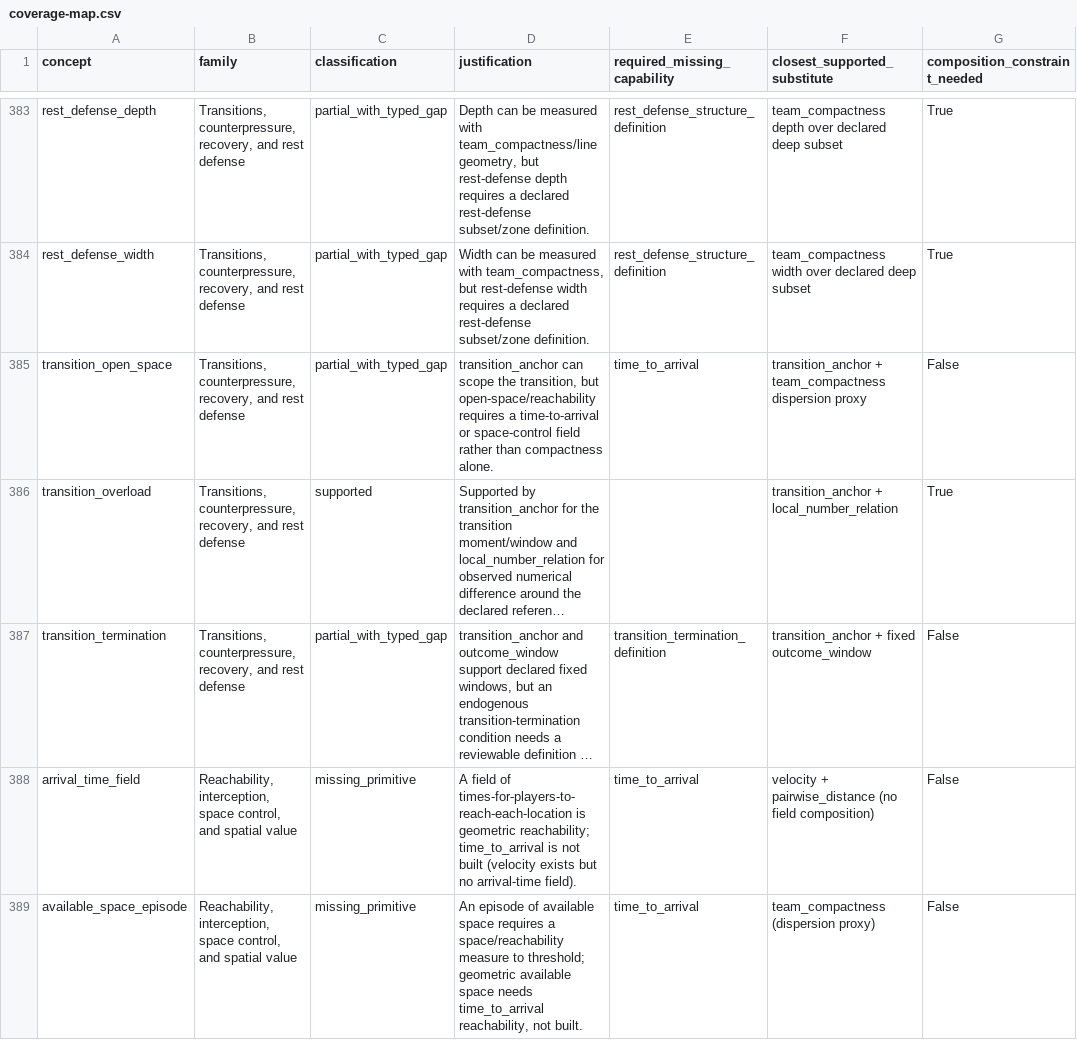
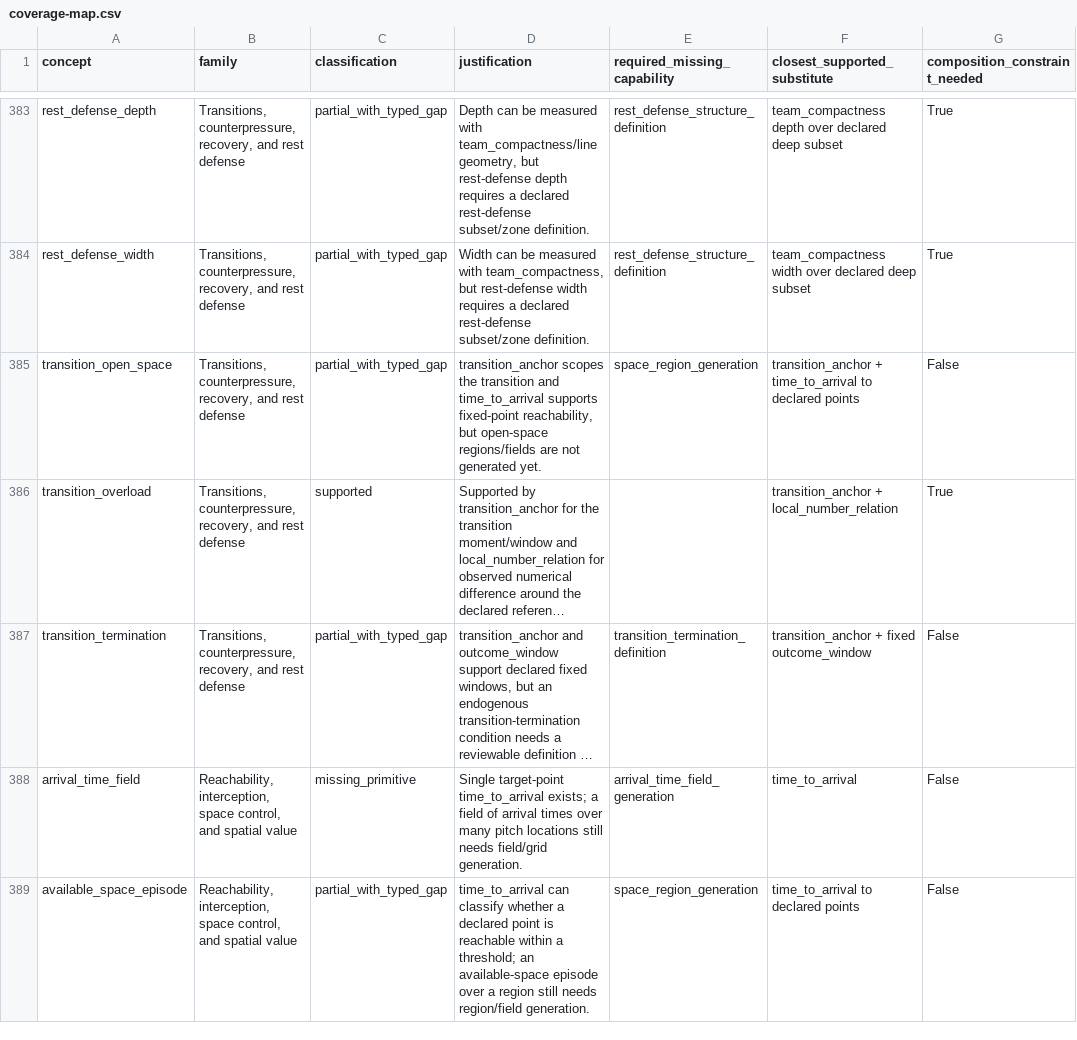
Before and after one commit to LuisRevillaM/priori, a CSV file: generated/coverage-map.csv, drawn as a sheet; only a part is shown, gaps mark what is left out; long unchanged cells end in …; the diff covers the shown part only; the diff names each change by its address in the sheet, - before the commit and + after, or states it on an @@ line.

Commit message:
Regenerate coverage map after time to arrival

```diff
--- a/generated/coverage-map.csv
+++ b/generated/coverage-map.csv
-D385 (justification): transition_anchor can scope the transition, but open-space/reachability requires a time-to-arrival or space-control field rather than compactness alone.
+D385 (justification): transition_anchor scopes the transition and time_to_arrival supports fixed-point reachability, but open-space regions/fields are not generated yet.
-E385 (required_missing_capability): time_to_arrival
+E385 (required_missing_capability): space_region_generation
-F385 (closest_supported_substitute): transition_anchor + team_compactness dispersion proxy
+F385 (closest_supported_substitute): transition_anchor + time_to_arrival to declared points
-D388 (justification): A field of times-for-players-to-reach-each-location is geometric reachability; time_to_arrival is not built (velocity exists but no arrival-time field).
+D388 (justification): Single target-point time_to_arrival exists; a field of arrival times over many pitch locations still needs field/grid generation.
-E388 (required_missing_capability): time_to_arrival
+E388 (required_missing_capability): arrival_time_field_generation
-F388 (closest_supported_substitute): velocity + pairwise_distance (no field composition)
+F388 (closest_supported_substitute): time_to_arrival
-C389 (classification): missing_primitive
+C389 (classification): partial_with_typed_gap
-D389 (justification): An episode of available space requires a space/reachability measure to threshold; geometric available space needs time_to_arrival reachability, not built.
+D389 (justification): time_to_arrival can classify whether a declared point is reachable within a threshold; an available-space episode over a region still needs region/field generation.
-E389 (required_missing_capability): time_to_arrival
+E389 (required_missing_capability): space_region_generation
-F389 (closest_supported_substitute): team_compactness (dispersion proxy)
+F389 (closest_supported_substitute): time_to_arrival to declared points
```
Also changed, not shown: 107 edited cells elsewhere in this file, 7 other files.
